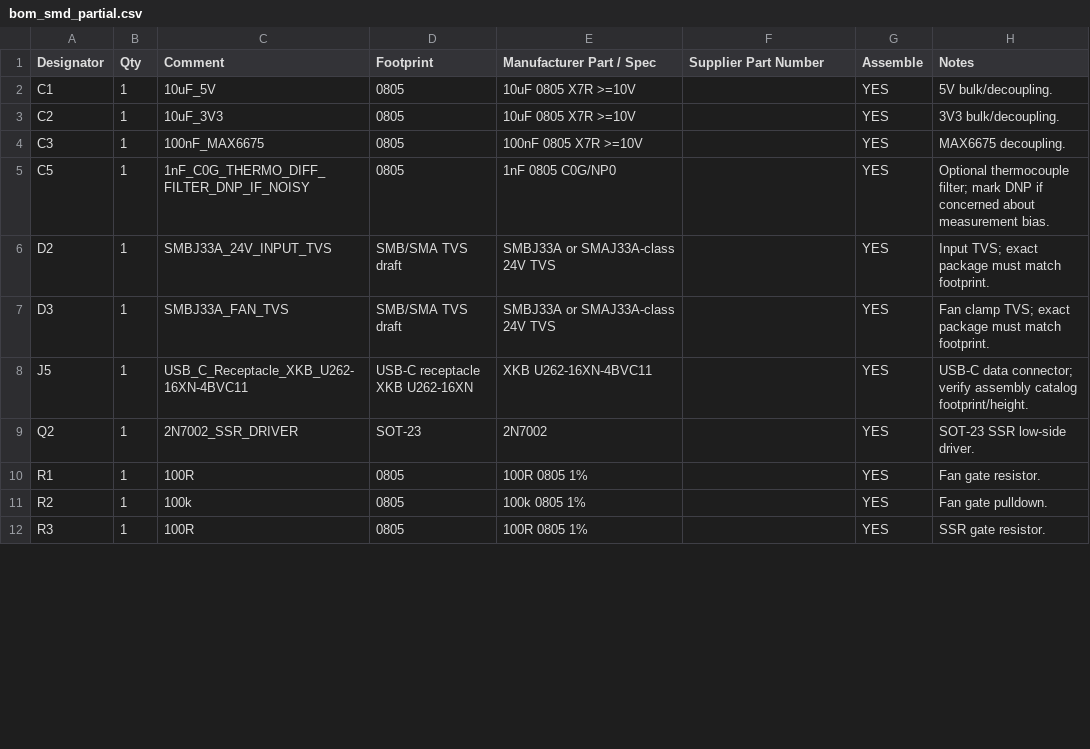
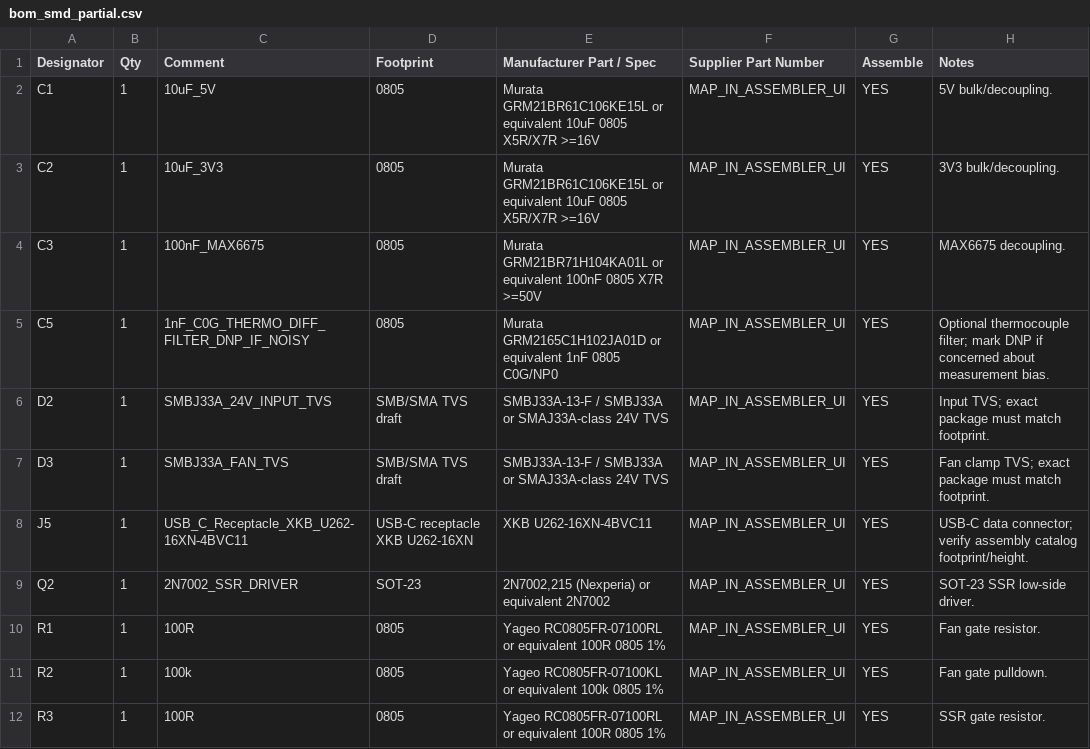
Before and after one commit to smicbee/CoffeeRoast, a CSV file: KiCAD/CoffeeRoast-Control-RevA/production/partial-smd-pcba/assembly/bom_smd_partial.csv, drawn as a sheet; only a part is shown; the diff covers the shown part only.

Commit message:
Add PCBA part mapping and sanity simulations

```diff
--- a/KiCAD/CoffeeRoast-Control-RevA/production/partial-smd-pcba/assembly/bom_smd_partial.csv
+++ b/KiCAD/CoffeeRoast-Control-RevA/production/partial-smd-pcba/assembly/bom_smd_partial.csv
@@ -1,12 +1,12 @@
 Designator,Qty,Comment,Footprint,Manufacturer Part / Spec,Supplier Part Number,Assemble,Notes
-C1,1,10uF_5V,0805,10uF 0805 X7R >=10V,,YES,5V bulk/decoupling.
-C2,1,10uF_3V3,0805,10uF 0805 X7R >=10V,,YES,3V3 bulk/decoupling.
-C3,1,100nF_MAX6675,0805,100nF 0805 X7R >=10V,,YES,MAX6675 decoupling.
-C5,1,1nF_C0G_THERMO_DIFF_FILTER_DNP_IF_NOISY,0805,1nF 0805 C0G/NP0,,YES,Optional thermocouple filter; mark DNP if concerned about measurement bias.
-D2,1,SMBJ33A_24V_INPUT_TVS,SMB/SMA TVS draft,SMBJ33A or SMAJ33A-class 24V TVS,,YES,Input TVS; exact package must match footprint.
-D3,1,SMBJ33A_FAN_TVS,SMB/SMA TVS draft,SMBJ33A or SMAJ33A-class 24V TVS,,YES,Fan clamp TVS; exact package must match footprint.
-J5,1,USB_C_Receptacle_XKB_U262-16XN-4BVC11,USB-C receptacle XKB U262-16XN,XKB U262-16XN-4BVC11,,YES,USB-C data connector; verify assembly catalog footprint/height.
-Q2,1,2N7002_SSR_DRIVER,SOT-23,2N7002,,YES,SOT-23 SSR low-side driver.
-R1,1,100R,0805,100R 0805 1%,,YES,Fan gate resistor.
-R2,1,100k,0805,100k 0805 1%,,YES,Fan gate pulldown.
-R3,1,100R,0805,100R 0805 1%,,YES,SSR gate resistor.
+C1,1,10uF_5V,0805,Murata GRM21BR61C106KE15L or equivalent 10uF 0805 X5R/X7R >=16V,MAP_IN_ASSEMBLER_UI,YES,5V bulk/decoupling.
+C2,1,10uF_3V3,0805,Murata GRM21BR61C106KE15L or equivalent 10uF 0805 X5R/X7R >=16V,MAP_IN_ASSEMBLER_UI,YES,3V3 bulk/decoupling.
+C3,1,100nF_MAX6675,0805,Murata GRM21BR71H104KA01L or equivalent 100nF 0805 X7R >=50V,MAP_IN_ASSEMBLER_UI,YES,MAX6675 decoupling.
+C5,1,1nF_C0G_THERMO_DIFF_FILTER_DNP_IF_NOISY,0805,Murata GRM2165C1H102JA01D or equivalent 1nF 0805 C0G/NP0,MAP_IN_ASSEMBLER_UI,YES,Optional thermocouple filter; mark DNP if concerned about measurement bias.
+D2,1,SMBJ33A_24V_INPUT_TVS,SMB/SMA TVS draft,SMBJ33A-13-F / SMBJ33A or SMAJ33A-class 24V TVS,MAP_IN_ASSEMBLER_UI,YES,Input TVS; exact package must match footprint.
+D3,1,SMBJ33A_FAN_TVS,SMB/SMA TVS draft,SMBJ33A-13-F / SMBJ33A or SMAJ33A-class 24V TVS,MAP_IN_ASSEMBLER_UI,YES,Fan clamp TVS; exact package must match footprint.
+J5,1,USB_C_Receptacle_XKB_U262-16XN-4BVC11,USB-C receptacle XKB U262-16XN,XKB U262-16XN-4BVC11,MAP_IN_ASSEMBLER_UI,YES,USB-C data connector; verify assembly catalog footprint/height.
+Q2,1,2N7002_SSR_DRIVER,SOT-23,"2N7002,215 (Nexperia) or equivalent 2N7002",MAP_IN_ASSEMBLER_UI,YES,SOT-23 SSR low-side driver.
+R1,1,100R,0805,Yageo RC0805FR-07100RL or equivalent 100R 0805 1%,MAP_IN_ASSEMBLER_UI,YES,Fan gate resistor.
+R2,1,100k,0805,Yageo RC0805FR-07100KL or equivalent 100k 0805 1%,MAP_IN_ASSEMBLER_UI,YES,Fan gate pulldown.
+R3,1,100R,0805,Yageo RC0805FR-07100RL or equivalent 100R 0805 1%,MAP_IN_ASSEMBLER_UI,YES,SSR gate resistor.
```
Also changed, not shown: 18 edited cells elsewhere in this file, KiCAD/CoffeeRoast-Control-RevA/production/partial-smd-pcba/assembly/cpl_smd_partial.csv, KiCAD/CoffeeRoast-Control-RevA/production/partial-smd-pcba/assembly/dnp_hand_solder.csv, 27 other files.
